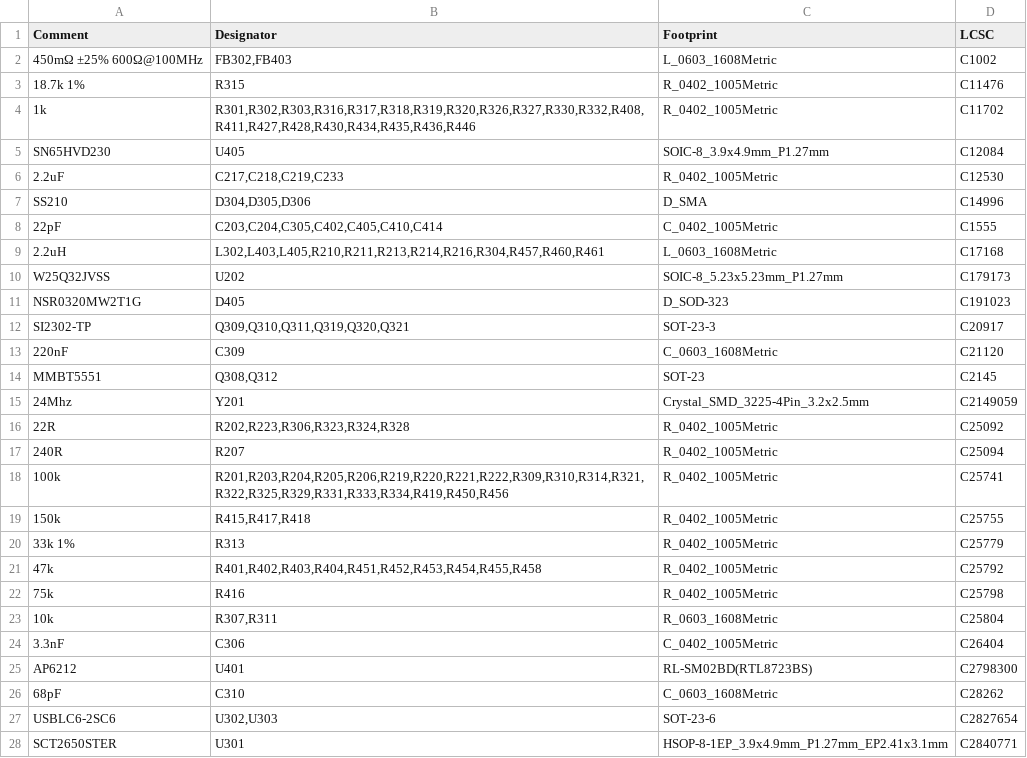
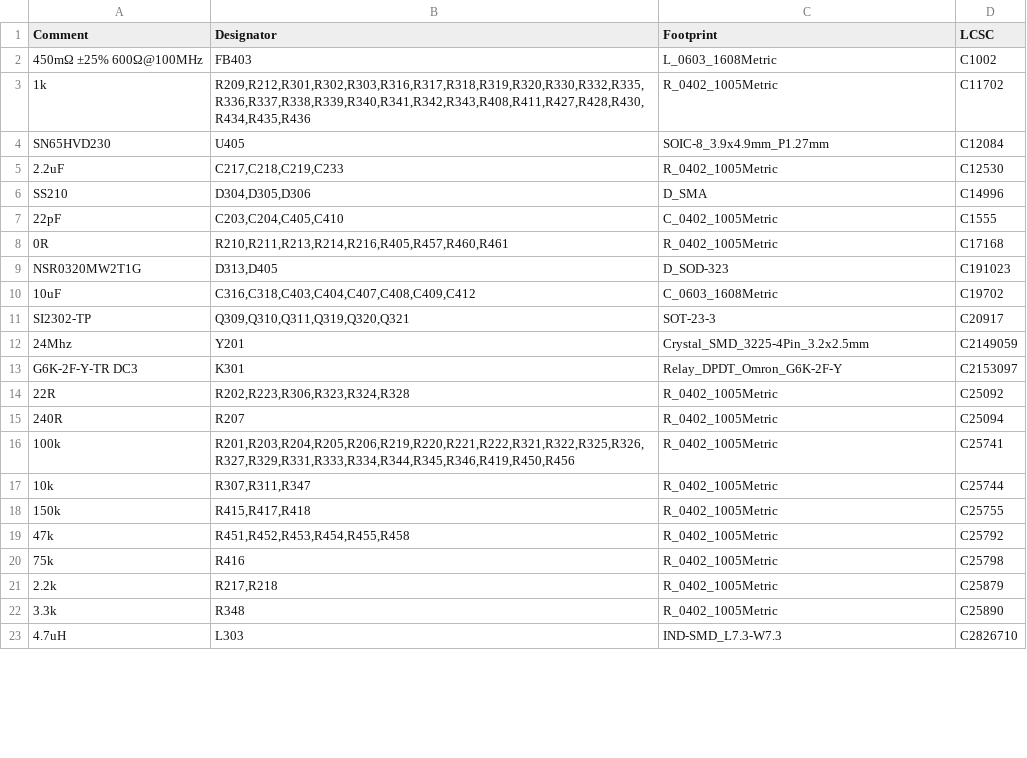
Before and after one commit to ConnorRigby/underglow3, a CSV file: MainBoard/jlcpcb/production_files/BOM-underglow3.csv, drawn as a sheet; only a part is shown; the diff covers the shown part only.

Commit message:
Submit for production
Signed-off-by: Connor Rigby <connorr@hey.com>

```diff
--- a/MainBoard/jlcpcb/production_files/BOM-underglow3.csv
+++ b/MainBoard/jlcpcb/production_files/BOM-underglow3.csv
@@ -1,5 +1,4 @@
 Comment,Designator,Footprint,LCSC
-450mΩ ±25% 600Ω@100MHz,"FB302,FB403",L_0603_1608Metric,C1002
-18.7k 1%,R315,R_0402_1005Metric,C11476
-1k,"R301,R302,R303,R316,R317,R318,R319,R320,R326,R327,R330,R332,R408,R411,R427,R428,R430,R434,R435,R436,R446",R_0402_1005Metric,C11702
+450mΩ ±25% 600Ω@100MHz,FB403,L_0603_1608Metric,C1002
+1k,"R209,R212,R301,R302,R303,R316,R317,R318,R319,R320,R330,R332,R335,R336,R337,R338,R339,R340,R341,R342,R343,R408,R411,R427,R428,R430,R434,R435,R436",R_0402_1005Metric,C11702
 SN65HVD230,U405,SOIC-8_3.9x4.9mm_P1.27mm,C12084
@@ -7,22 +6,18 @@ SN65HVD230,U405,SOIC-8_3.9x4.9mm_P1.27mm,C12084
 SS210,"D304,D305,D306",D_SMA,C14996
-22pF,"C203,C204,C305,C402,C405,C410,C414",C_0402_1005Metric,C1555
-2.2uH,"L302,L403,L405,R210,R211,R213,R214,R216,R304,R457,R460,R461",L_0603_1608Metric,C17168
-W25Q32JVSS,U202,SOIC-8_5.23x5.23mm_P1.27mm,C179173
-NSR0320MW2T1G,D405,D_SOD-323,C191023
+22pF,"C203,C204,C405,C410",C_0402_1005Metric,C1555
+0R,"R210,R211,R213,R214,R216,R405,R457,R460,R461",R_0402_1005Metric,C17168
+NSR0320MW2T1G,"D313,D405",D_SOD-323,C191023
+10uF,"C316,C318,C403,C404,C407,C408,C409,C412",C_0603_1608Metric,C19702
 SI2302-TP,"Q309,Q310,Q311,Q319,Q320,Q321",SOT-23-3,C20917
-220nF,C309,C_0603_1608Metric,C21120
-MMBT5551,"Q308,Q312",SOT-23,C2145
 24Mhz,Y201,Crystal_SMD_3225-4Pin_3.2x2.5mm,C2149059
+G6K-2F-Y-TR DC3,K301,Relay_DPDT_Omron_G6K-2F-Y,C2153097
 22R,"R202,R223,R306,R323,R324,R328",R_0402_1005Metric,C25092
 240R,R207,R_0402_1005Metric,C25094
-100k,"R201,R203,R204,R205,R206,R219,R220,R221,R222,R309,R310,R314,R321,R322,R325,R329,R331,R333,R334,R419,R450,R456",R_0402_1005Metric,C25741
+100k,"R201,R203,R204,R205,R206,R219,R220,R221,R222,R321,R322,R325,R326,R327,R329,R331,R333,R334,R344,R345,R346,R419,R450,R456",R_0402_1005Metric,C25741
+10k,"R307,R311,R347",R_0402_1005Metric,C25744
 150k,"R415,R417,R418",R_0402_1005Metric,C25755
-33k 1%,R313,R_0402_1005Metric,C25779
-47k,"R401,R402,R403,R404,R451,R452,R453,R454,R455,R458",R_0402_1005Metric,C25792
+47k,"R451,R452,R453,R454,R455,R458",R_0402_1005Metric,C25792
 75k,R416,R_0402_1005Metric,C25798
-10k,"R307,R311",R_0603_1608Metric,C25804
-3.3nF,C306,C_0402_1005Metric,C26404
-AP6212,U401,RL-SM02BD(RTL8723BS),C2798300
-68pF,C310,C_0603_1608Metric,C28262
-USBLC6-2SC6,"U302,U303",SOT-23-6,C2827654
-SCT2650STER,U301,HSOP-8-1EP_3.9x4.9mm_P1.27mm_EP2.41x3.1mm,C2840771
+2.2k,"R217,R218",R_0402_1005Metric,C25879
+3.3k,R348,R_0402_1005Metric,C25890
+4.7uH,L303,IND-SMD_L7.3-W7.3,C2826710
```
Also changed, not shown: 4 added rows, 5 removed rows and 5 edited cells elsewhere in this file, MainBoard/jlcpcb/production_files/CPL-underglow3.csv, 31 other files.
